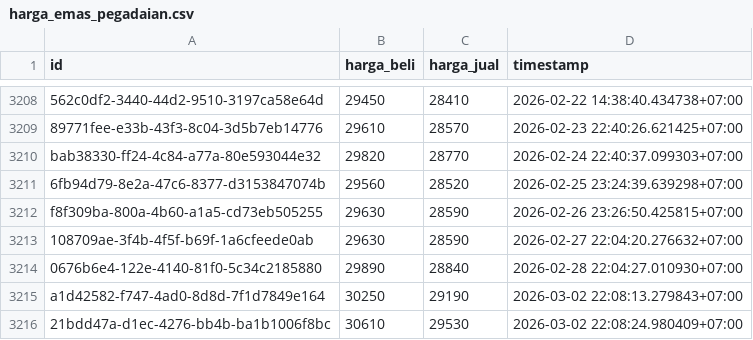
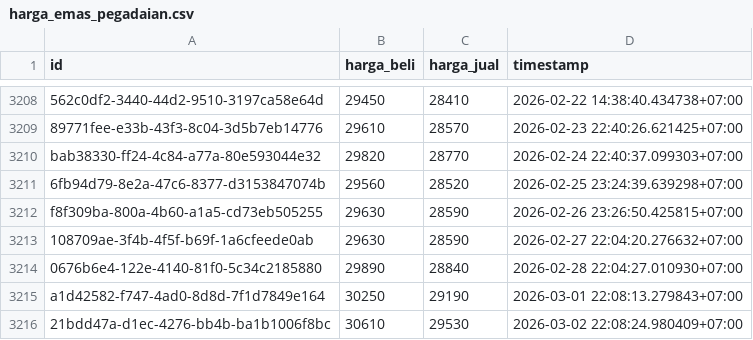
Before and after one commit to ahmadzfaiz/data, a CSV file: datasets/harga_emas_pegadaian.csv, drawn as a sheet; only a part is shown, gaps mark what is left out.

Commit message:
chore: update harga emas

```diff
--- a/datasets/harga_emas_pegadaian.csv
+++ b/datasets/harga_emas_pegadaian.csv
@@ -3214,3 +3214,3 @@ f8f309ba-800a-4b60-a1a5-cd73eb505255,29630,28590,2026-02-26 23:26:50.425815+07:0
 0676b6e4-122e-4140-81f0-5c34c2185880,29890,28840,2026-02-28 22:04:27.010930+07:00
-a1d42582-f747-4ad0-8d8d-7f1d7849e164,30250,29190,2026-03-02 22:08:13.279843+07:00
+a1d42582-f747-4ad0-8d8d-7f1d7849e164,30250,29190,2026-03-01 22:08:13.279843+07:00
 21bdd47a-d1ec-4276-bb4b-ba1b1006f8bc,30610,29530,2026-03-02 22:08:24.980409+07:00
```
